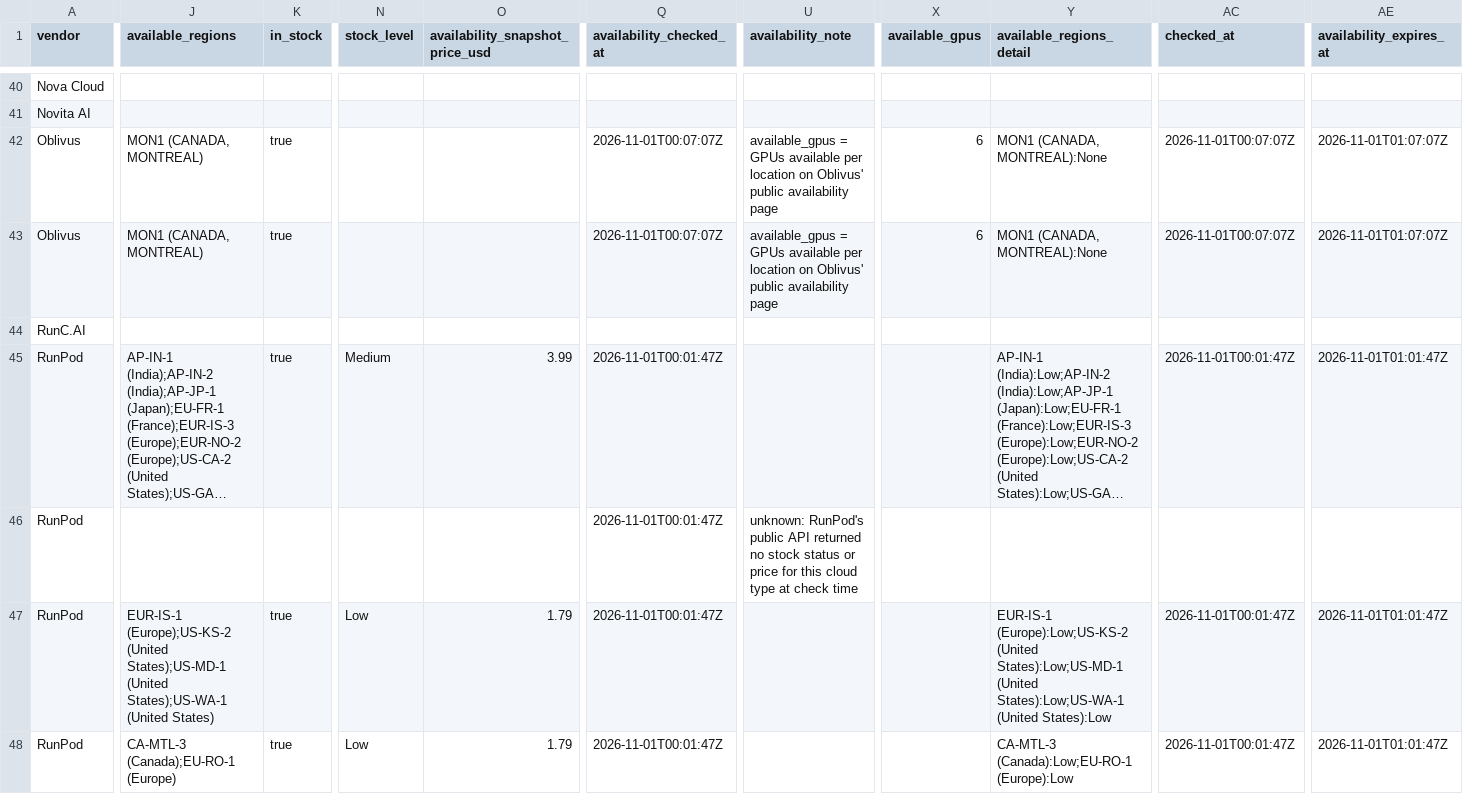
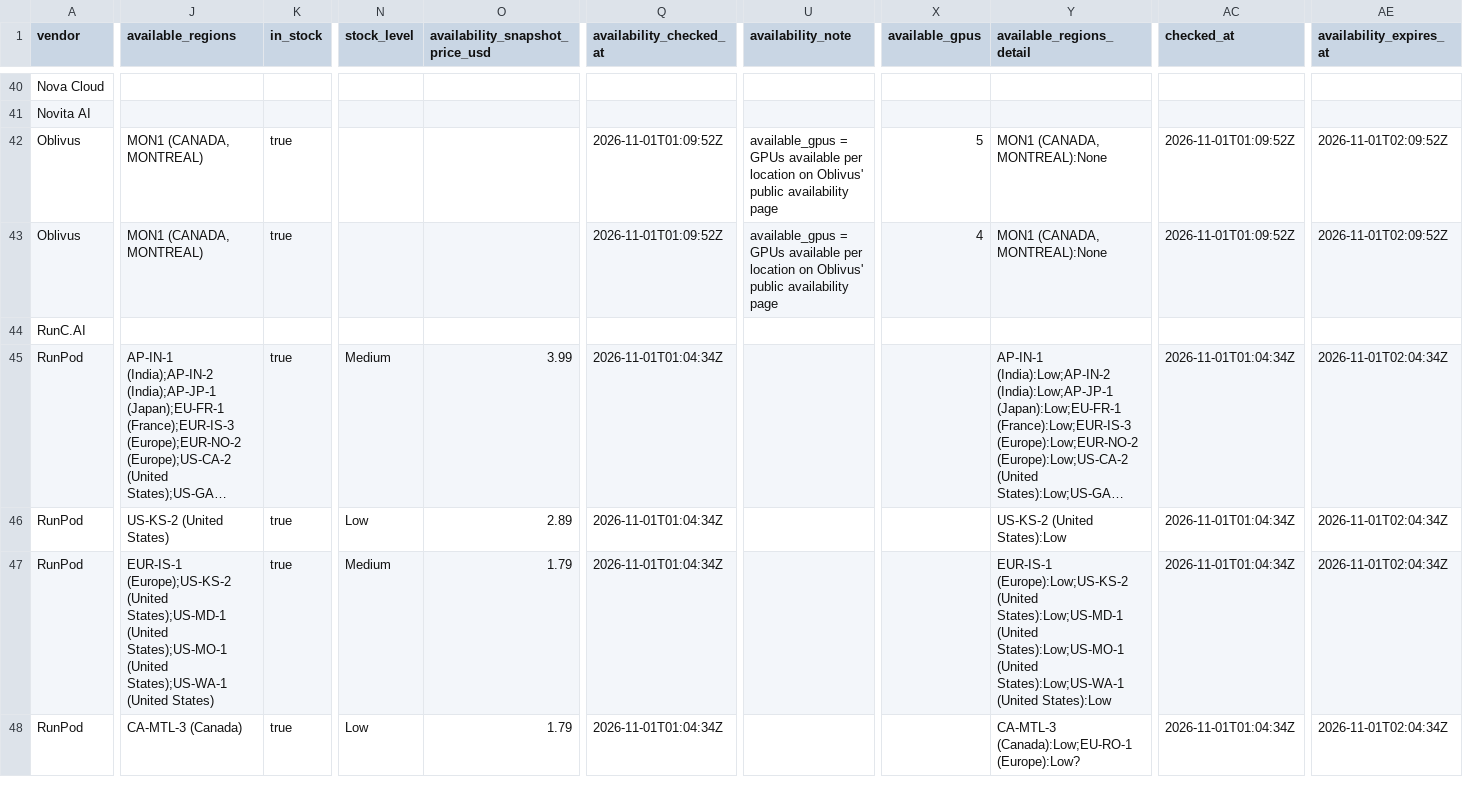
Before and after one commit to connormatthewdouglas/agent-work-stack-deals, a CSV file: latest/feed_enriched_v2_latest.csv, drawn as a sheet; only a part is shown, gaps mark what is left out; long unchanged cells end in …; the diff covers the shown part only; the diff names each change by its address in the sheet, - before the commit and + after, or states it on an @@ line.

```diff
--- a/latest/feed_enriched_v2_latest.csv
+++ b/latest/feed_enriched_v2_latest.csv
-Q42:Q43 (availability_checked_at): 2026-11-01T00:07:07Z
+Q42:Q43 (availability_checked_at): 2026-11-01T01:09:52Z
-X42 (available_gpus): 6
+X42 (available_gpus): 5
-AC42:AC43 (checked_at): 2026-11-01T00:07:07Z
+AC42:AC43 (checked_at): 2026-11-01T01:09:52Z
-AE42:AE43 (availability_expires_at): 2026-11-01T01:07:07Z
+AE42:AE43 (availability_expires_at): 2026-11-01T02:09:52Z
-X43 (available_gpus): 6
+X43 (available_gpus): 4
-Q45:Q48 (availability_checked_at): 2026-11-01T00:01:47Z
+Q45:Q48 (availability_checked_at): 2026-11-01T01:04:34Z
-AC45 (checked_at): 2026-11-01T00:01:47Z
+AC45 (checked_at): 2026-11-01T01:04:34Z
-AE45 (availability_expires_at): 2026-11-01T01:01:47Z
+AE45 (availability_expires_at): 2026-11-01T02:04:34Z
-J46 (available_regions): (empty)
+J46 (available_regions): US-KS-2 (United States)
-K46 (in_stock): (empty)
+K46 (in_stock): true
-N46 (stock_level): (empty)
+N46 (stock_level): Low
-O46 (availability_snapshot_price_usd): (empty)
+O46 (availability_snapshot_price_usd): 2.89
-U46 (availability_note): unknown: RunPod's public API returned no stock status or price for this cloud type at check time
+U46 (availability_note): (empty)
-Y46 (available_regions_detail): (empty)
+Y46 (available_regions_detail): US-KS-2 (United States):Low
-AC46 (checked_at): (empty)
+AC46 (checked_at): 2026-11-01T01:04:34Z
-AE46 (availability_expires_at): (empty)
+AE46 (availability_expires_at): 2026-11-01T02:04:34Z
-J47 (available_regions): …States);US-MD-1 (United States);US-WA-1 (United…
+J47 (available_regions): …States);US-MD-1 (United States);US-MO-1 (United States);US-WA-1 (United…
-N47 (stock_level): Low
+N47 (stock_level): Medium
-Y47 (available_regions_detail): …States):Low;US-MD-1 (United States):Low;US-WA-1 (United…
+Y47 (available_regions_detail): …States):Low;US-MD-1 (United States):Low;US-MO-1 (United States):Low;US-WA-1 (United…
-AC47:AC48 (checked_at): 2026-11-01T00:01:47Z
+AC47:AC48 (checked_at): 2026-11-01T01:04:34Z
-AE47:AE48 (availability_expires_at): 2026-11-01T01:01:47Z
+AE47:AE48 (availability_expires_at): 2026-11-01T02:04:34Z
-J48 (available_regions): CA-MTL-3 (Canada);EU-RO-1 (Europe)
+J48 (available_regions): CA-MTL-3 (Canada)
-Y48 (available_regions_detail): CA-MTL-3 (Canada):Low;EU-RO-1 (Europe):Low
+Y48 (available_regions_detail): CA-MTL-3 (Canada):Low;EU-RO-1 (Europe):Low?
```
Also changed, not shown: 87 edited cells elsewhere in this file, latest/availability_v2_latest.csv, 3 other files.
